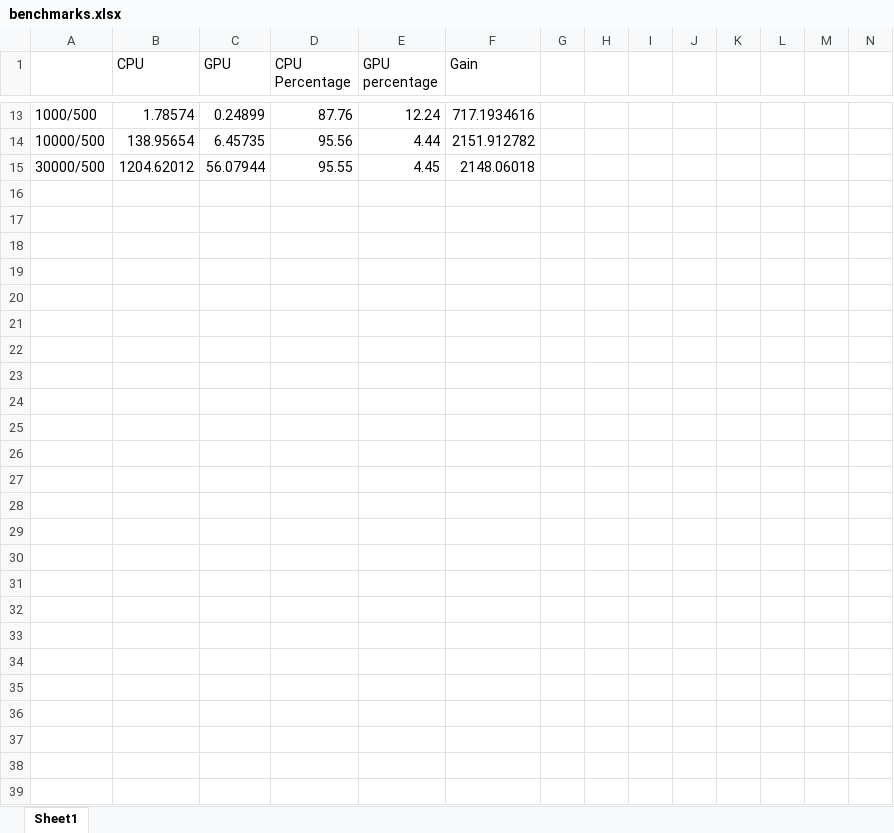
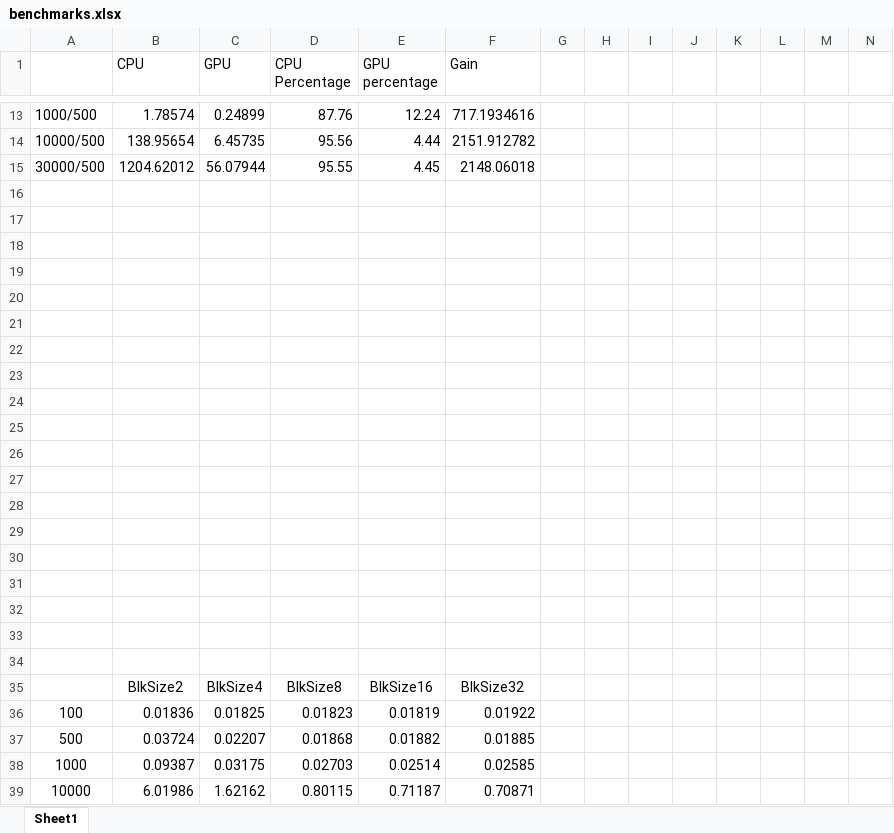
Before and after one commit to marcusyqy/cs398, an Excel workbook: benchmarks.xlsx, sheet Sheet1, drawn as a sheet; only a part is shown, gaps mark what is left out; values as stored, in another font and other column widths than the file's, no borders; charts and pictures not drawn; rows hold the shown columns only; the diff names each change by its address in the sheet, - before the commit and + after, or states it on an @@ line.

```diff
--- a/benchmarks.xlsx (sheet Sheet1)
+++ b/benchmarks.xlsx (sheet Sheet1)
+row 16: (empty)
+row 17: (empty)
+row 18: (empty)
+row 19: (empty)
+row 20: (empty)
+row 21: (empty)
+row 22: (empty)
+row 23: (empty)
+row 24: (empty)
+row 25: (empty)
+row 26: (empty)
+row 27: (empty)
+row 28: (empty)
+row 29: (empty)
+row 30: (empty)
+row 31: (empty)
+row 32: (empty)
+row 33: (empty)
+row 34: (empty)
+row 35:  | BlkSize2 | BlkSize4 | BlkSize8 | BlkSize16 | BlkSize32
+row 36: 100 | 0.01836 | 0.01825 | 0.01823 | 0.01819 | 0.01922
+row 37: 500 | 0.03724 | 0.02207 | 0.01868 | 0.01882 | 0.01885
+row 38: 1000 | 0.09387 | 0.03175 | 0.02703 | 0.02514 | 0.02585
+row 39: 10000 | 6.01986 | 1.62162 | 0.80115 | 0.71187 | 0.70871
```
Also changed, not shown: charts or pictures, 2 other files.
